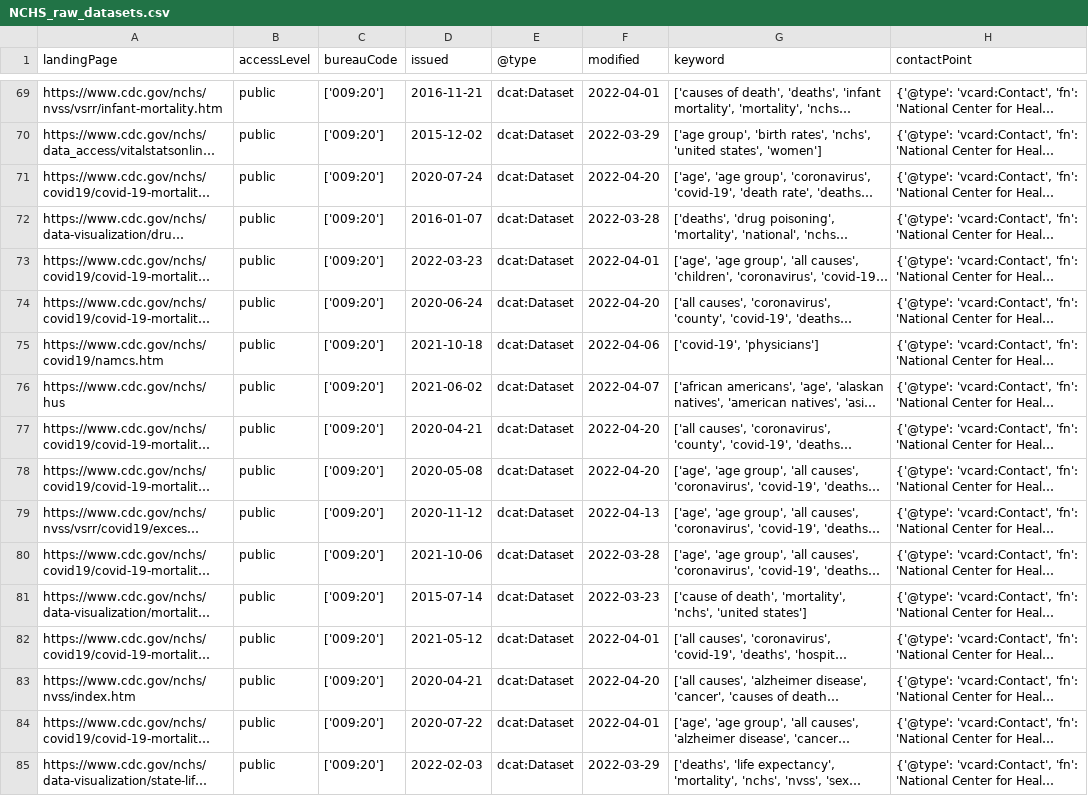
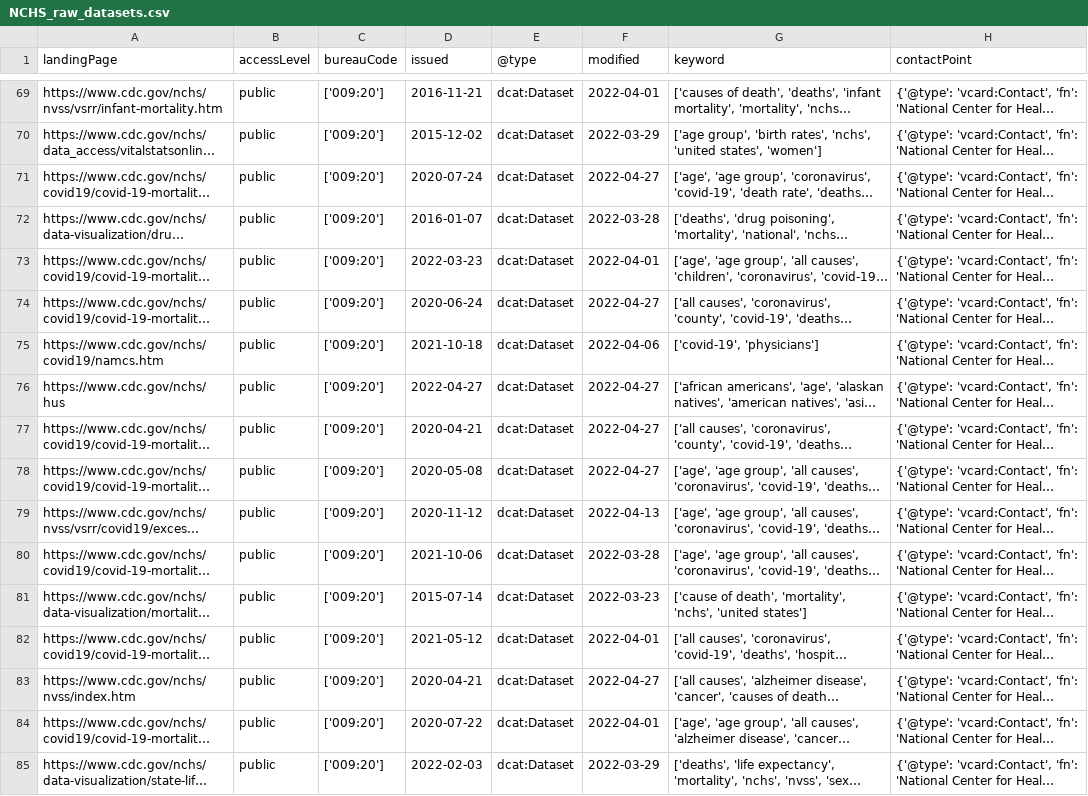
Before and after one commit to thoppe/NCHS-public-metadata-validator, a CSV file: NCHS_raw_datasets.csv, drawn as a sheet; only a part is shown, gaps mark what is left out; long unchanged cells end in …; the diff covers the shown part only; the diff names each change by its address in the sheet, - before the commit and + after, or states it on an @@ line.

```diff
--- a/NCHS_raw_datasets.csv
+++ b/NCHS_raw_datasets.csv
-F71 (modified): 2022-04-20
+F71 (modified): 2022-04-27
-F74 (modified): 2022-04-20
+F74 (modified): 2022-04-27
-D76 (issued): 2021-06-02
+D76 (issued): 2022-04-27
-F76 (modified): 2022-04-07
+F76 (modified): 2022-04-27
-F77:F78 (modified): 2022-04-20
+F77:F78 (modified): 2022-04-27
-F83 (modified): 2022-04-20
+F83 (modified): 2022-04-27
```
Also changed, not shown: 31 edited cells elsewhere in this file, 1 other file.
